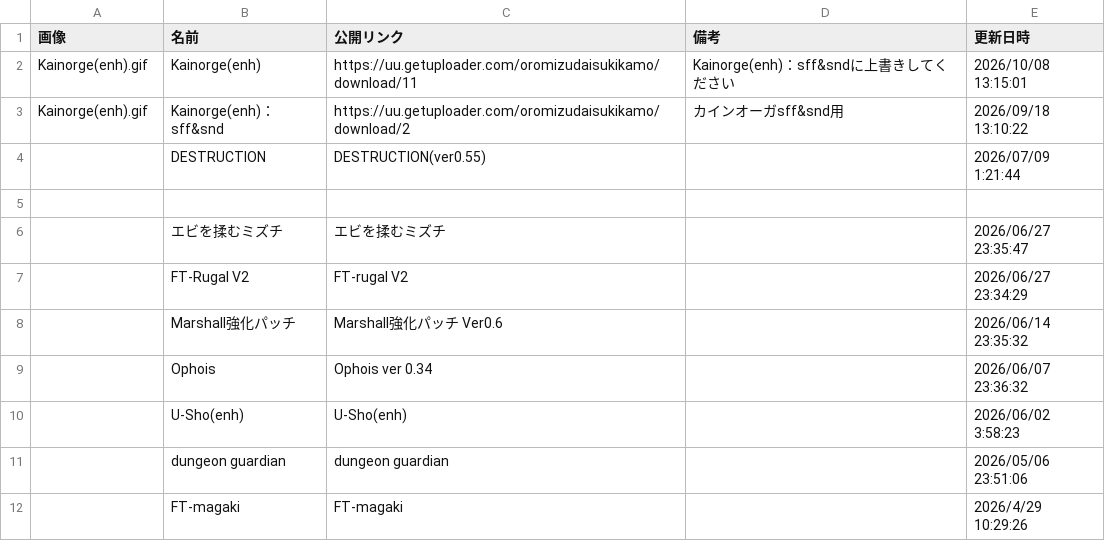
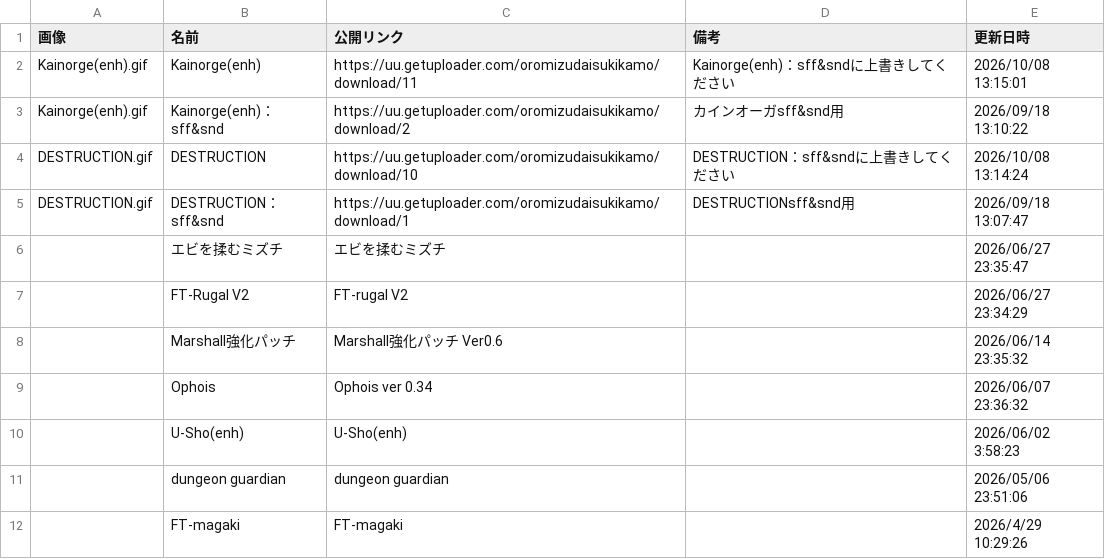
Before and after one commit to mugenjd/list, a CSV file: oromizudaisuki-data.csv, drawn as a sheet; only a part is shown.

Commit message:
Update oromizudaisuki-data.csv

```diff
--- a/oromizudaisuki-data.csv
+++ b/oromizudaisuki-data.csv
@@ -3,4 +3,4 @@ Kainorge(enh).gif,Kainorge(enh),https://uu.getuploader.com/oromizudaisukikamo/do
 Kainorge(enh).gif,Kainorge(enh)：sff&snd,https://uu.getuploader.com/oromizudaisukikamo/download/2,カインオーガsff&snd用,2026/09/18 13:10:22
-,DESTRUCTION,DESTRUCTION(ver0.55),,2026/07/09 1:21:44
-,,,,
+DESTRUCTION.gif,DESTRUCTION,https://uu.getuploader.com/oromizudaisukikamo/download/10,DESTRUCTION：sff&sndに上書きしてください,2026/10/08 13:14:24
+DESTRUCTION.gif,DESTRUCTION：sff&snd,https://uu.getuploader.com/oromizudaisukikamo/download/1,DESTRUCTIONsff&snd用,2026/09/18 13:07:47
 ,"エビを揉むミズチ
```
